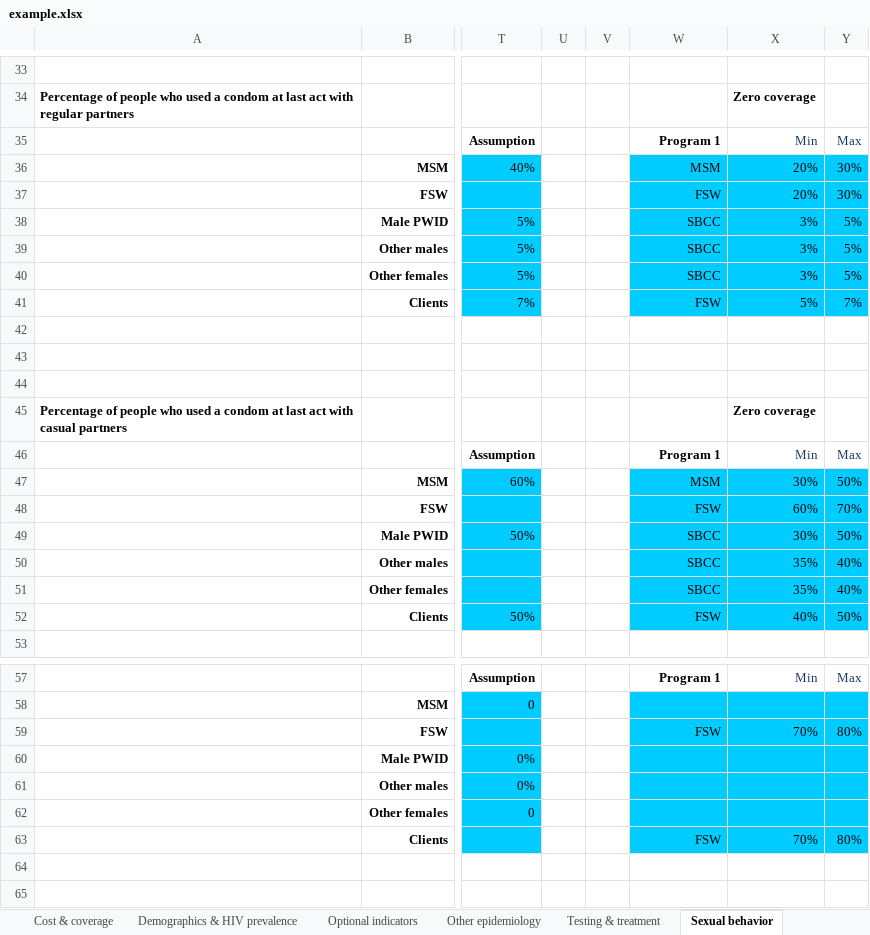
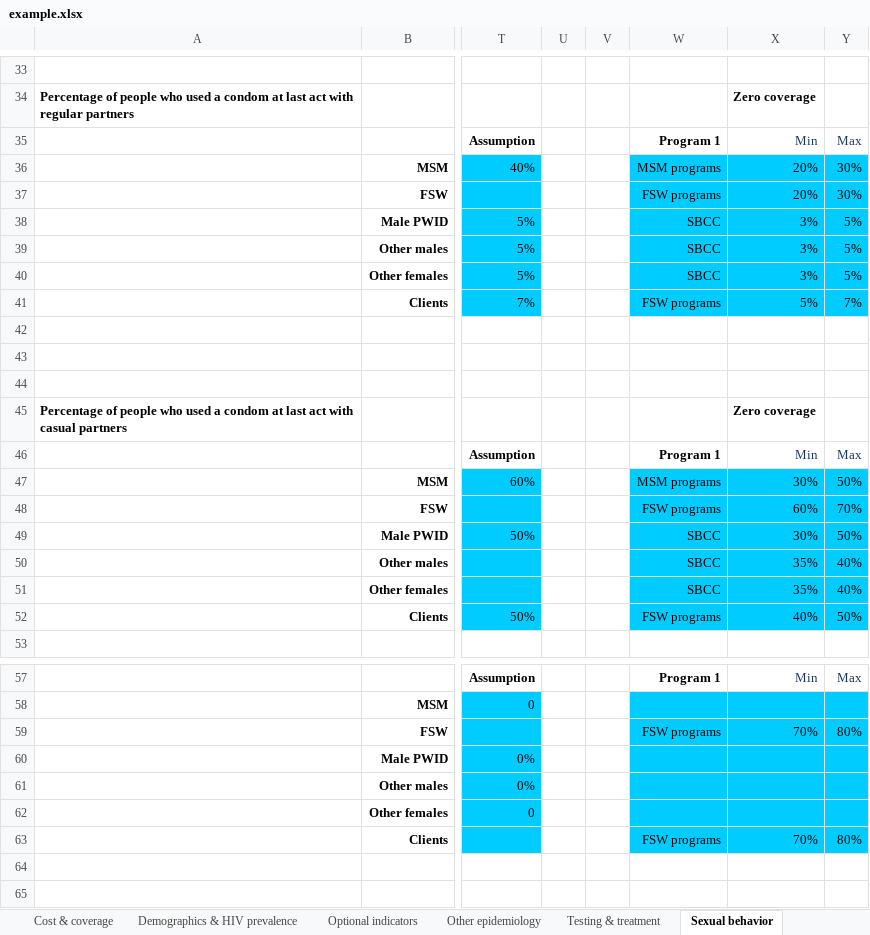
Before and after one commit to optimamodel/optima, an Excel workbook: server/src/sim/example.xlsx, sheet Sexual behavior, drawn as a sheet; only a part is shown, gaps mark what is left out; values as stored, in another font and other column widths than the file's, no borders; the diff names each change by its address in the sheet, - before the commit and + after, or states it on an @@ line.

```diff
--- a/server/src/sim/example.xlsx (sheet Sexual behavior)
+++ b/server/src/sim/example.xlsx (sheet Sexual behavior)
-W36: MSM
+W36: MSM programs
-W37: FSW
+W37: FSW programs
-W41: FSW
+W41: FSW programs
-W47: MSM
+W47: MSM programs
-W48: FSW
+W48: FSW programs
-W52: FSW
+W52: FSW programs
-W59: FSW
+W59: FSW programs
-W63: FSW
+W63: FSW programs
```
Also changed, not shown: sheet Testing & treatment, 1 other file.
